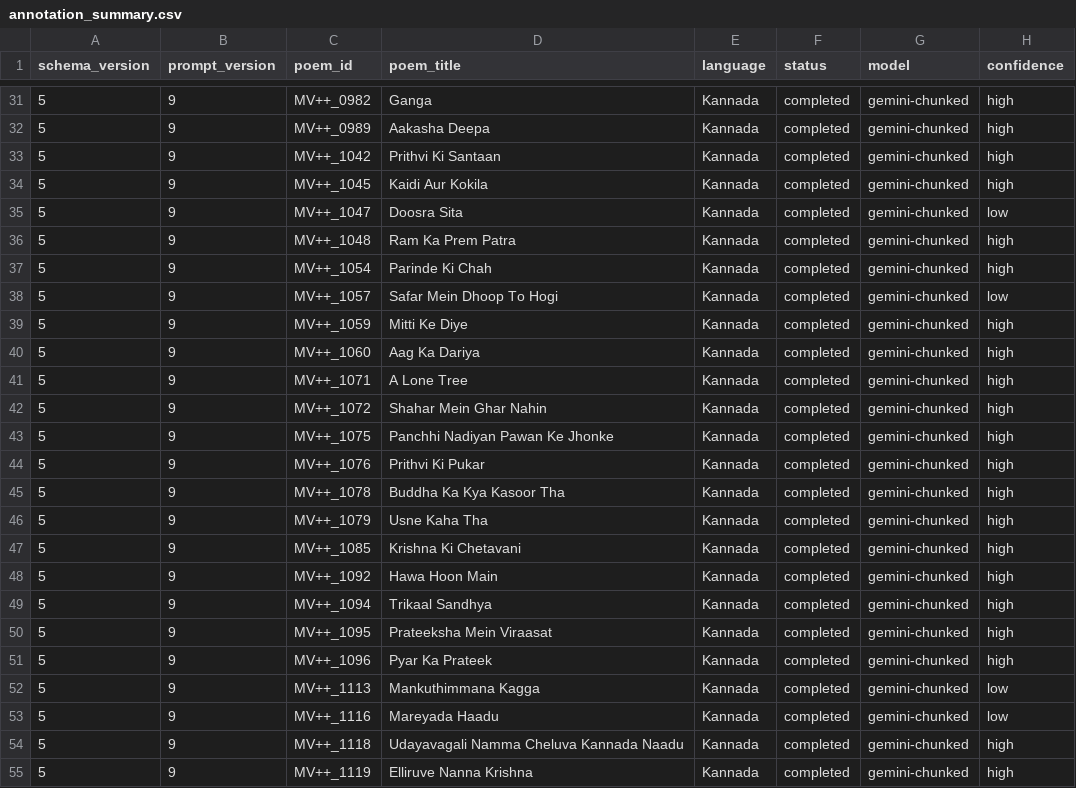
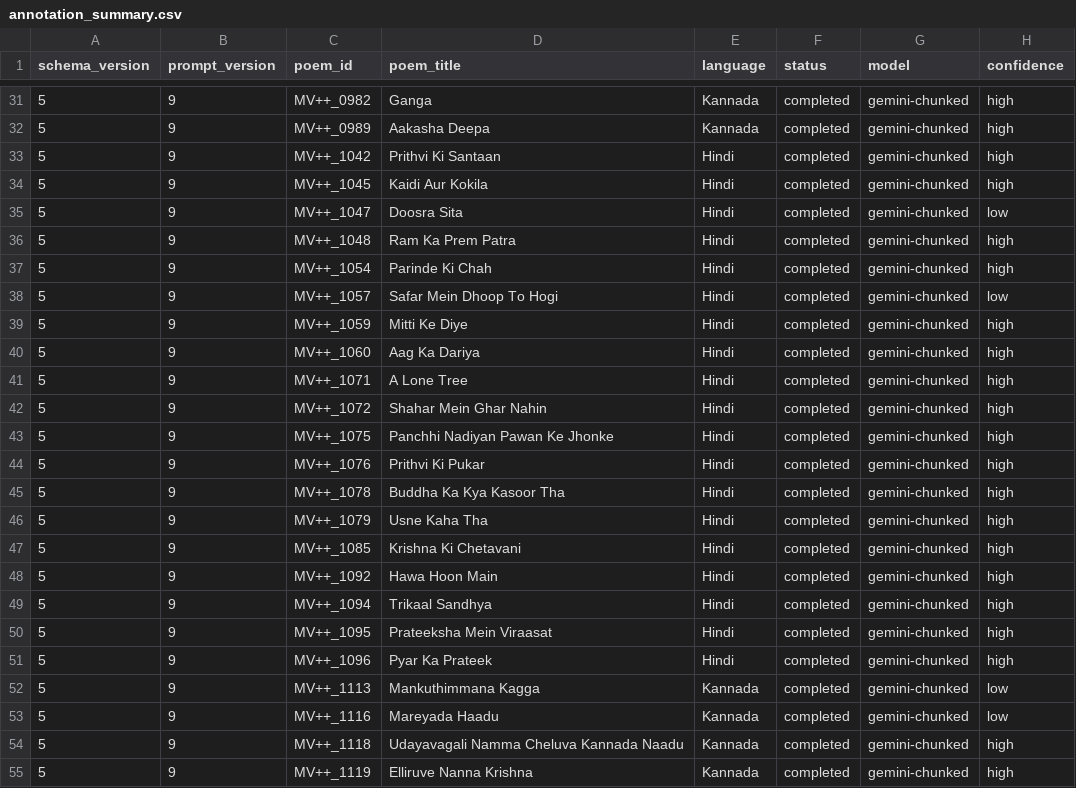
Before and after one commit to Ananya35p/Morphoverse-Gold-annotations-review, a CSV file: output_v3/annotation_summary.csv, drawn as a sheet; only a part is shown, gaps mark what is left out; the diff names each change by its address in the sheet, - before the commit and + after, or states it on an @@ line.

```diff
--- a/output_v3/annotation_summary.csv
+++ b/output_v3/annotation_summary.csv
-E33:E51 (language): Kannada
+E33:E51 (language): Hindi
```
Also changed, not shown: output_v3/human_review_queue.csv, 25 other files.
